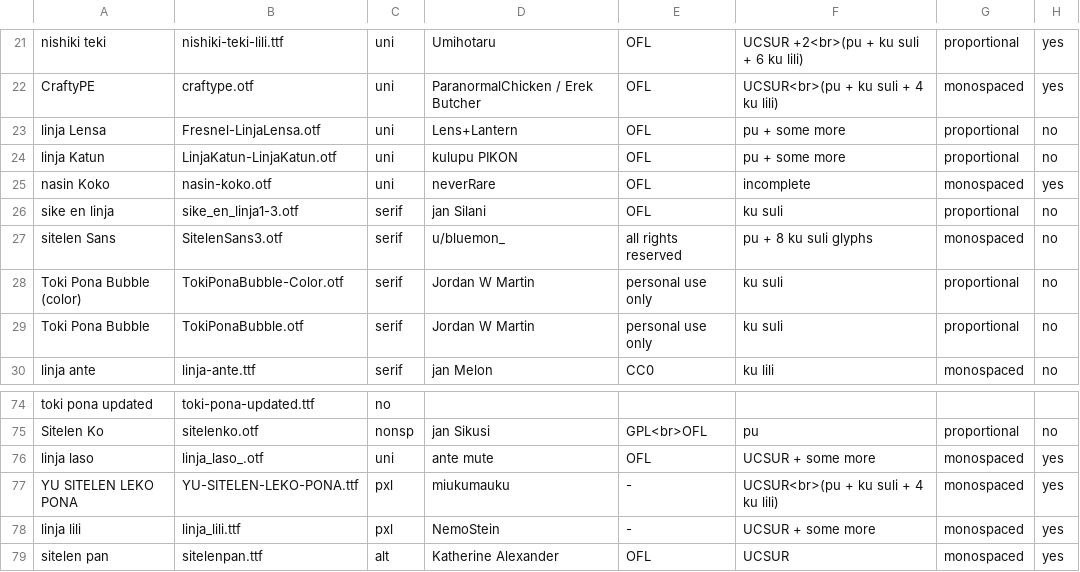
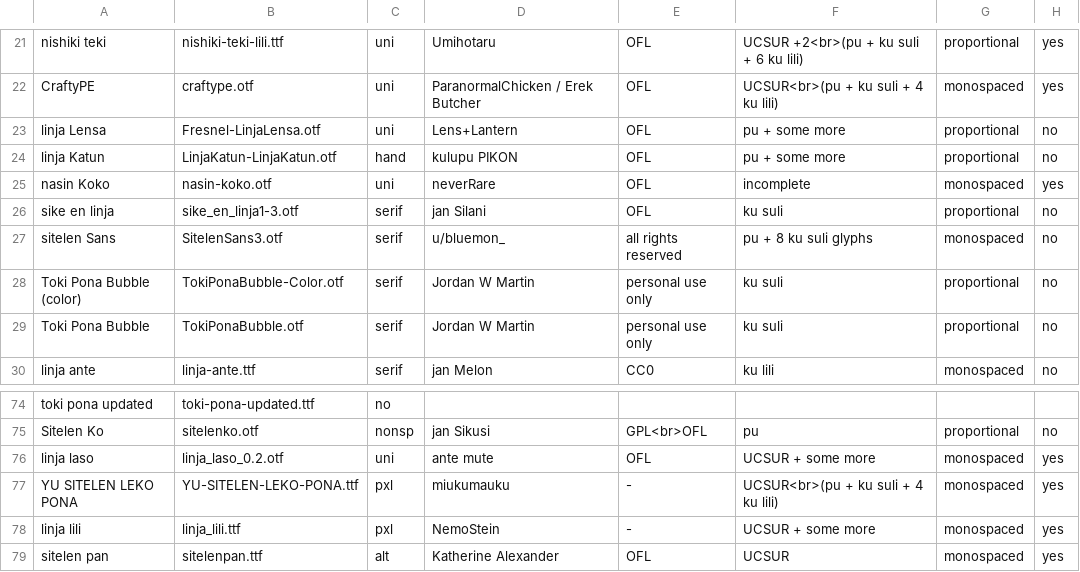
Before and after one commit to RetSamys/toki-pona-glyphs, a CSV file: sona/fontinfo.csv, drawn as a sheet; only a part is shown, gaps mark what is left out; the diff names each change by its address in the sheet, - before the commit and + after, or states it on an @@ line.

Commit message:
Update fontinfo.csv

```diff
--- a/sona/fontinfo.csv
+++ b/sona/fontinfo.csv
-C24: uni
+C24: hand
-B76: linja_laso_.otf
+B76: linja_laso_0.2.otf
```
